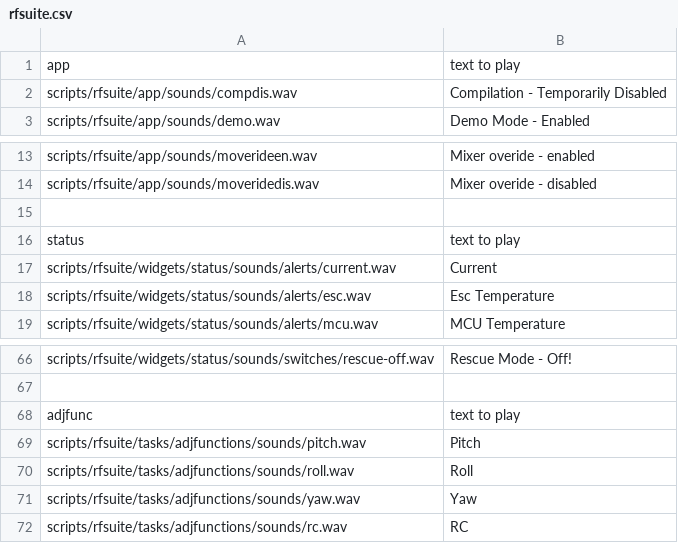
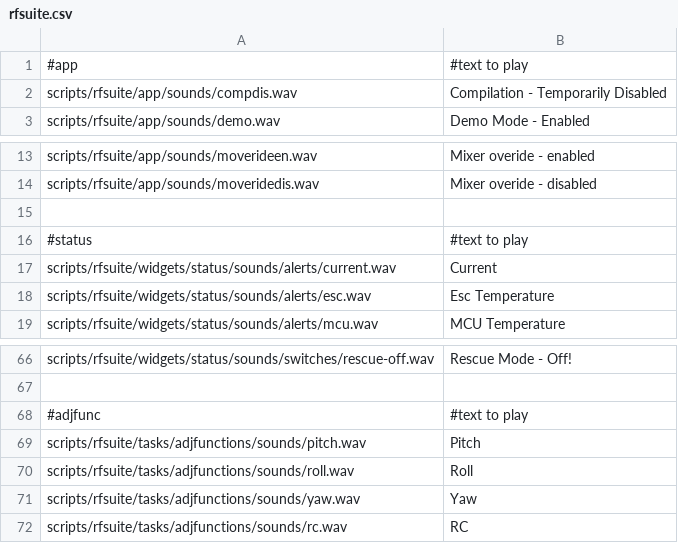
Before and after one commit to robthomson/ethos-sound-creator, a CSV file: TTSCMD/rfsuite.csv, drawn as a sheet; only a part is shown, gaps mark what is left out.

Commit message:
Update rfsuite.csv

```diff
--- a/TTSCMD/rfsuite.csv
+++ b/TTSCMD/rfsuite.csv
@@ -1,2 +1,2 @@
-app,text to play
+#app,#text to play
 scripts/rfsuite/app/sounds/compdis.wav,Compilation - Temporarily Disabled
@@ -15,3 +15,3 @@ scripts/rfsuite/app/sounds/moveridedis.wav,Mixer overide - disabled
 
-status,text to play
+#status,#text to play
 scripts/rfsuite/widgets/status/sounds/alerts/current.wav,Current
@@ -67,3 +67,3 @@ scripts/rfsuite/widgets/status/sounds/switches/rescue-off.wav,Rescue Mode - Off!
 
-adjfunc, text to play
+#adjfunc,#text to play
 scripts/rfsuite/tasks/adjfunctions/sounds/pitch.wav,Pitch
```
